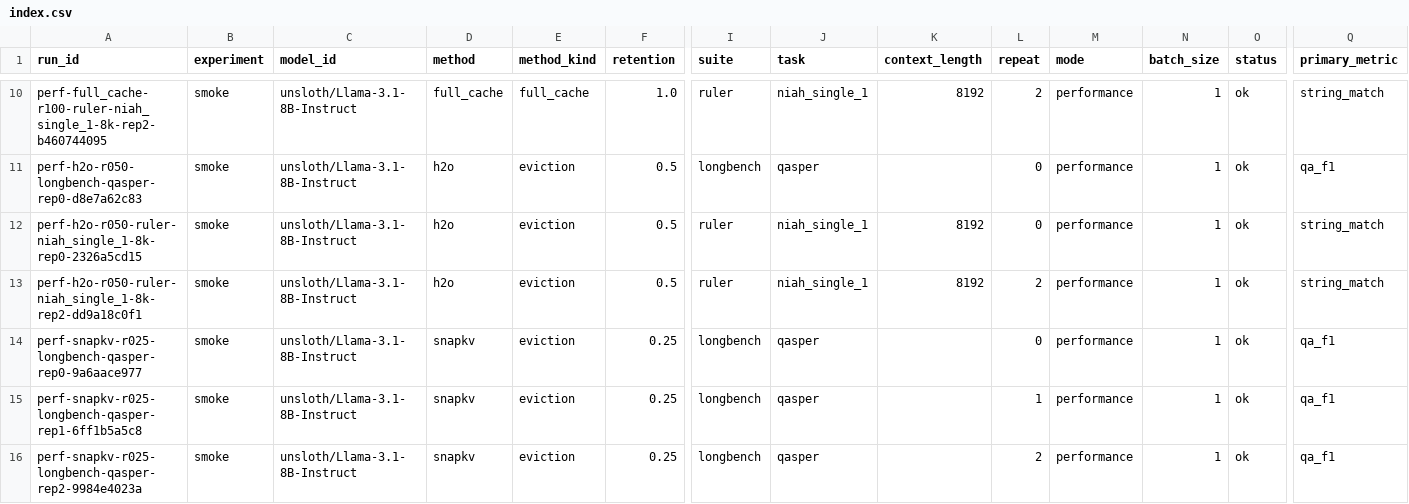
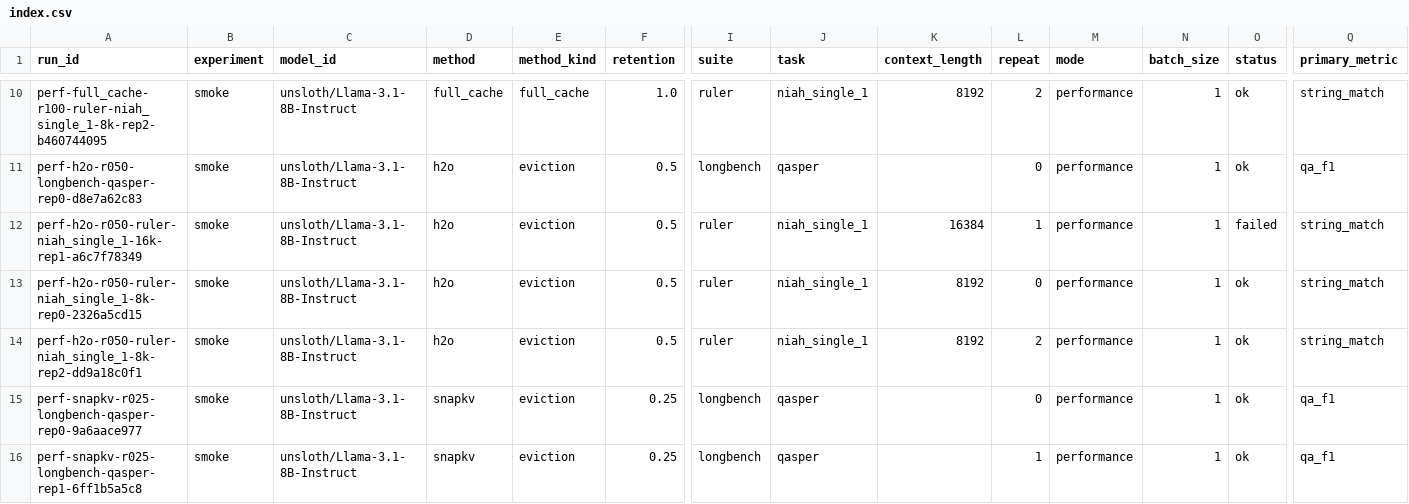
Before and after one commit to Samama251251/kvcache-bench, a CSV file: results/index.csv, drawn as a sheet; only a part is shown, gaps mark what is left out; the shorter side is filled out with more unchanged rows; rows hold the shown columns only; the diff names each change by its address in the sheet, - before the commit and + after, or states it on an @@ line.

Commit message:
Add results for perf-h2o-r050-ruler-niah_single_1-16k-rep1

```diff
--- a/results/index.csv
+++ b/results/index.csv
+row 12: perf-h2o-r050-ruler-niah_single_1-16k-rep1-a6c7f78349 | smoke | unsloth/Llama-3.1-8B-Instruct | h2o | eviction | 0.5 | ruler | niah_single_1 | 16384 | 1 | performance | 1 | failed | string_match
```
Also changed, not shown: 1 other file.
